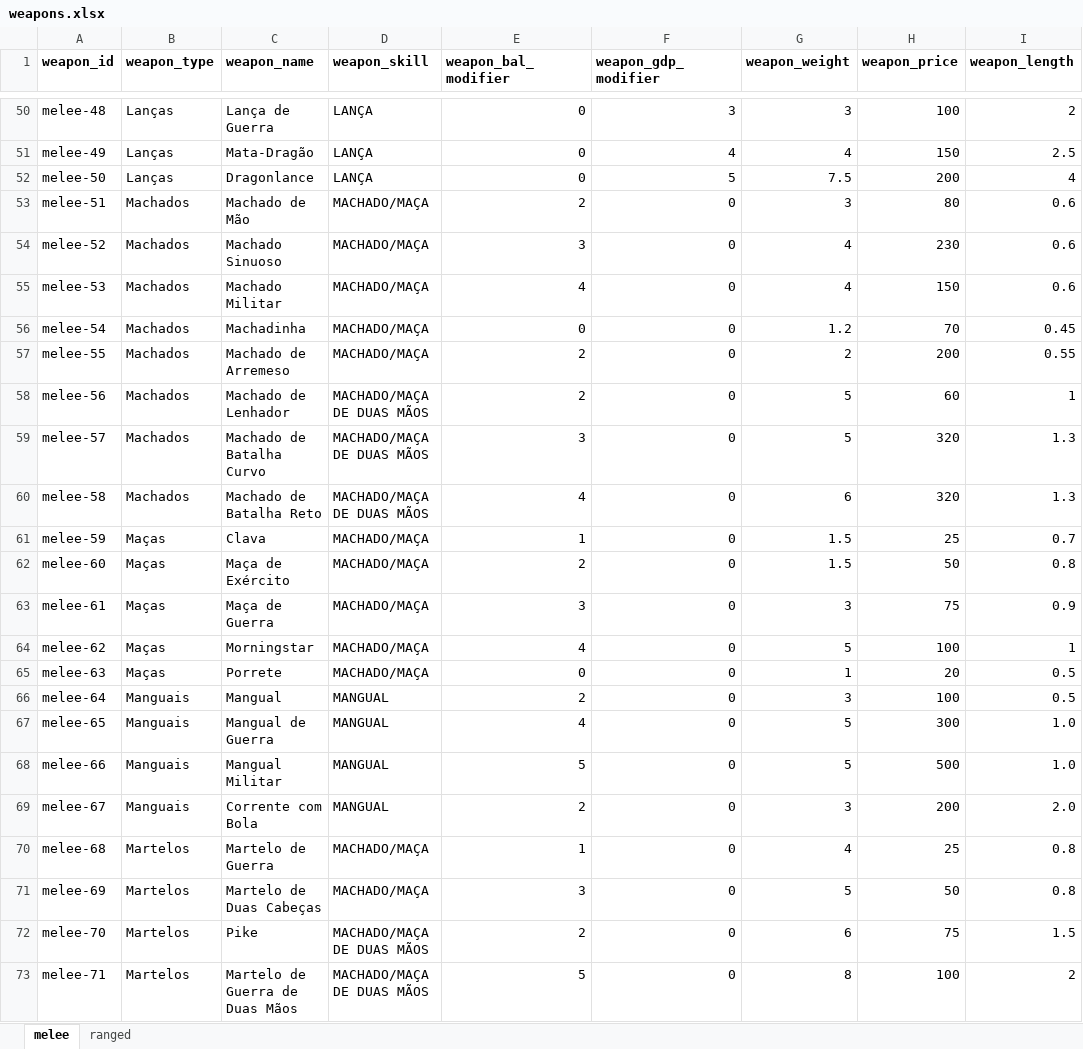
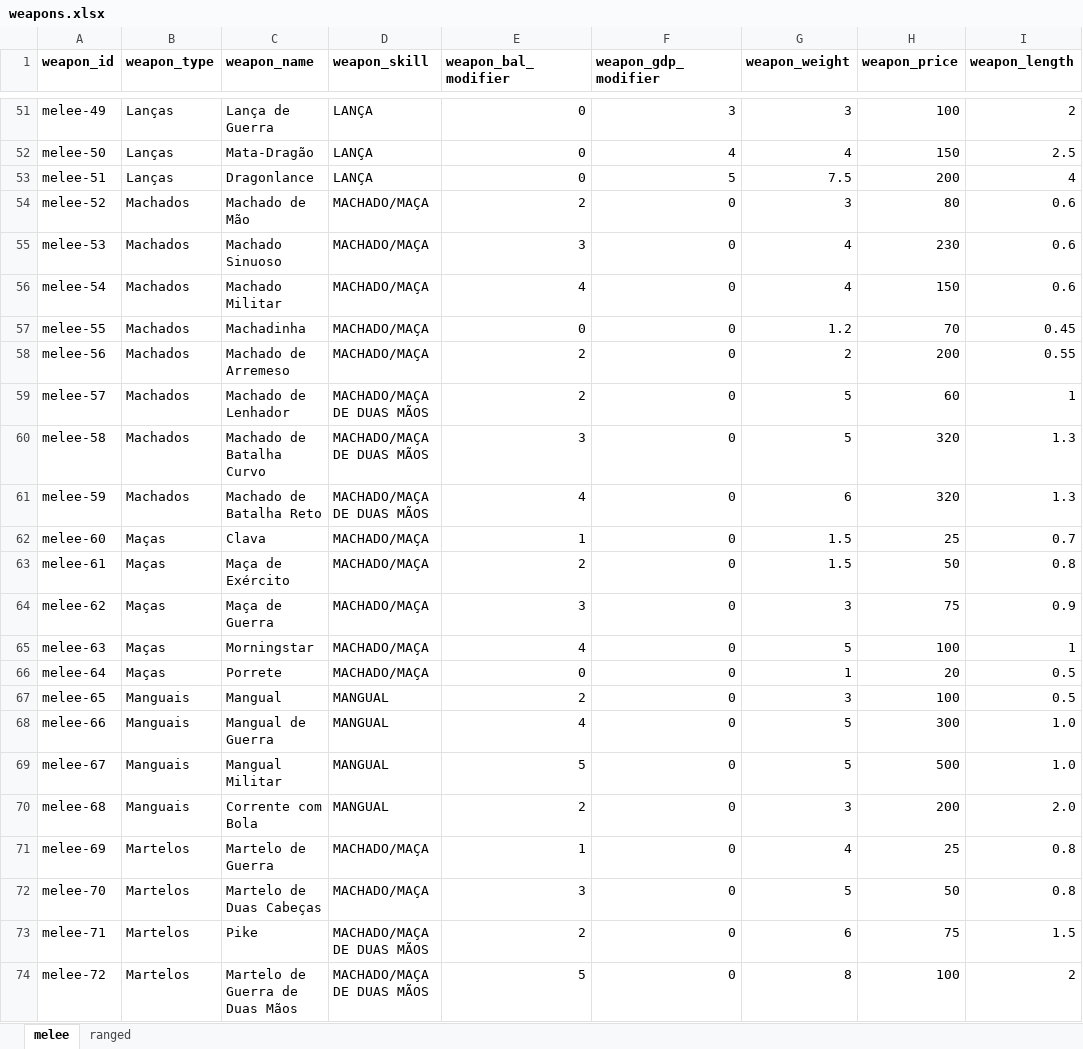
Before and after one commit to data-poet/archivumStreamlit, an Excel workbook: app/data/weapons.xlsx, sheet melee, drawn as a sheet; only a part is shown, gaps mark what is left out; values as stored, in another font and other column widths than the file's, no borders; addresses are those after the commit; the diff covers the shown part only; the diff names each change by its address in the sheet, - before the commit and + after, or states it on an @@ line.

```diff
--- a/app/data/weapons.xlsx (sheet melee)
+++ b/app/data/weapons.xlsx (sheet melee)
-A51 (weapon_id): melee-48
+A51 (weapon_id): melee-49
-A52 (weapon_id): melee-49
+A52 (weapon_id): melee-50
-A53 (weapon_id): melee-50
+A53 (weapon_id): melee-51
-A54 (weapon_id): melee-51
+A54 (weapon_id): melee-52
-A55 (weapon_id): melee-52
+A55 (weapon_id): melee-53
-A56 (weapon_id): melee-53
+A56 (weapon_id): melee-54
-A57 (weapon_id): melee-54
+A57 (weapon_id): melee-55
-A58 (weapon_id): melee-55
+A58 (weapon_id): melee-56
-A59 (weapon_id): melee-56
+A59 (weapon_id): melee-57
-A60 (weapon_id): melee-57
+A60 (weapon_id): melee-58
-A61 (weapon_id): melee-58
+A61 (weapon_id): melee-59
-A62 (weapon_id): melee-59
+A62 (weapon_id): melee-60
-A63 (weapon_id): melee-60
+A63 (weapon_id): melee-61
-A64 (weapon_id): melee-61
+A64 (weapon_id): melee-62
-A65 (weapon_id): melee-62
+A65 (weapon_id): melee-63
-A66 (weapon_id): melee-63
+A66 (weapon_id): melee-64
-A67 (weapon_id): melee-64
+A67 (weapon_id): melee-65
-A68 (weapon_id): melee-65
+A68 (weapon_id): melee-66
-A69 (weapon_id): melee-66
+A69 (weapon_id): melee-67
-A70 (weapon_id): melee-67
+A70 (weapon_id): melee-68
-A71 (weapon_id): melee-68
+A71 (weapon_id): melee-69
-A72 (weapon_id): melee-69
+A72 (weapon_id): melee-70
-A73 (weapon_id): melee-70
+A73 (weapon_id): melee-71
-A74 (weapon_id): melee-71
+A74 (weapon_id): melee-72
```
Also changed, not shown: 2 added rows, 1 removed row and 31 edited cells elsewhere in this sheet, sheet ranged, 2 other files.
